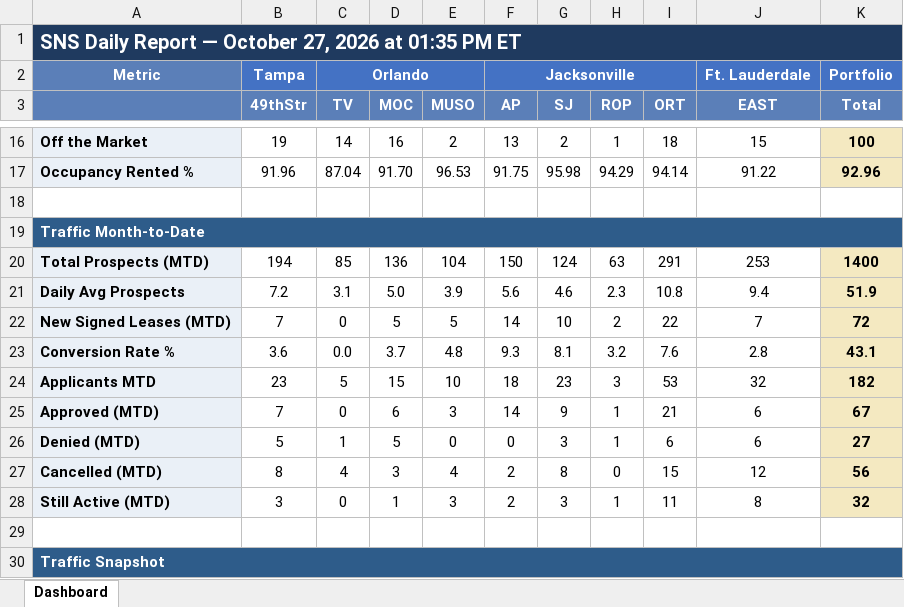
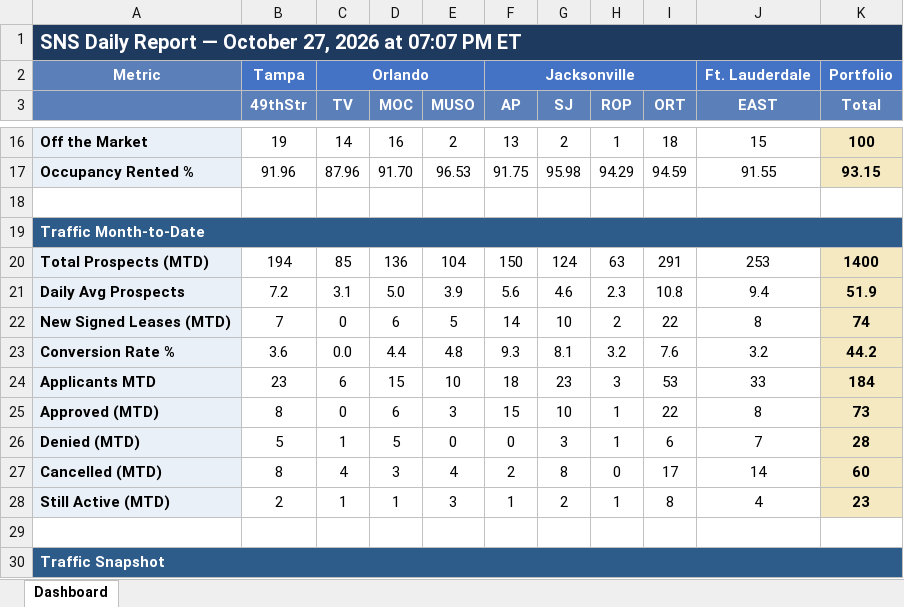
Before and after one commit to ymi-flowing/sns-daily-report, an Excel workbook: dashboard.xlsx, sheet Dashboard, drawn as a sheet; only a part is shown, gaps mark what is left out; values as stored, in another font and other column widths than the file's, no borders; the diff covers the shown part only; the diff names each change by its address in the sheet, - before the commit and + after, or states it on an @@ line.

```diff
--- a/dashboard.xlsx (sheet Dashboard)
+++ b/dashboard.xlsx (sheet Dashboard)
-A1: …2026 at 01:35 PM ET
+A1: …2026 at 07:07 PM ET
-C17 (TV): 87.04
+C17 (TV): 87.96
-I17 (ORT): 94.14
+I17 (ORT): 94.59
-J17 (EAST): 91.22
+J17 (EAST): 91.55
-K17 (Total): 92.96
+K17 (Total): 93.15
-D22 (MOC): 5
+D22 (MOC): 6
-J22 (EAST): 7
+J22 (EAST): 8
-K22 (Total): 72
+K22 (Total): 74
-D23 (MOC): 3.7
+D23 (MOC): 4.4
-J23 (EAST): 2.8
+J23 (EAST): 3.2
-K23 (Total): 43.1
+K23 (Total): 44.2
-C24 (TV): 5
+C24 (TV): 6
-J24 (EAST): 32
+J24 (EAST): 33
-K24 (Total): 182
+K24 (Total): 184
-B25 (49thStr): 7
+B25 (49thStr): 8
-F25 (AP): 14
+F25 (AP): 15
-G25 (SJ): 9
+G25 (SJ): 10
-I25 (ORT): 21
+I25 (ORT): 22
-J25 (EAST): 6
+J25 (EAST): 8
-K25 (Total): 67
+K25 (Total): 73
-J26 (EAST): 6
+J26 (EAST): 7
-K26 (Total): 27
+K26 (Total): 28
-I27 (ORT): 15
+I27 (ORT): 17
-J27 (EAST): 12
+J27 (EAST): 14
-K27 (Total): 56
+K27 (Total): 60
-B28 (49thStr): 3
+B28 (49thStr): 2
-C28 (TV): 0
+C28 (TV): 1
-F28 (AP): 2
+F28 (AP): 1
-G28 (SJ): 3
+G28 (SJ): 2
-I28 (ORT): 11
+I28 (ORT): 8
-J28 (EAST): 8
+J28 (EAST): 4
-K28 (Total): 32
+K28 (Total): 23
```
Also changed, not shown: 2 added rows, 2 removed rows and 98 edited cells elsewhere in this sheet, 4 other files.
